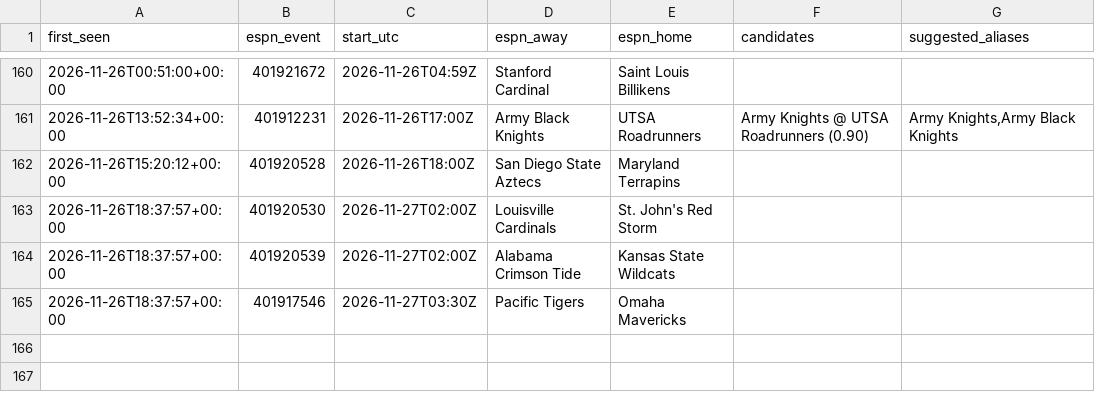
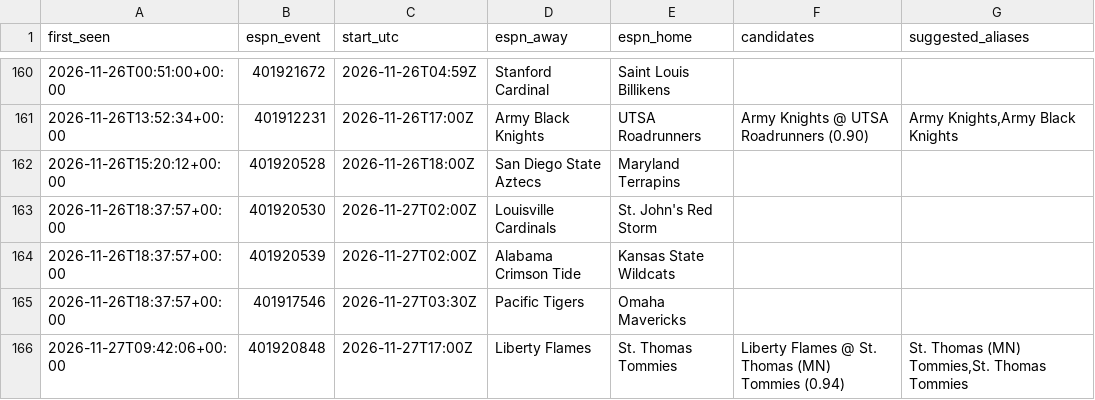
Before and after one commit to jlwin1995-alt/CBB, a CSV file: data/log/unmatched_events.csv, drawn as a sheet; only a part is shown, gaps mark what is left out.

```diff
--- a/data/log/unmatched_events.csv
+++ b/data/log/unmatched_events.csv
@@ -165 +165,2 @@ first_seen,espn_event,start_utc,espn_away,espn_home,candidates,suggested_aliases
 2026-11-26T18:37:57+00:00,401917546,2026-11-27T03:30Z,Pacific Tigers,Omaha Mavericks,,
+2026-11-27T09:42:06+00:00,401920848,2026-11-27T17:00Z,Liberty Flames,St. Thomas Tommies,Liberty Flames @ St. Thomas (MN) Tommies (0.94),"St. Thomas (MN) Tommies,St. Thomas Tommies"
```
Also changed, not shown: data/log/credits.csv, data/log/lines_log.csv, 5 other files.
